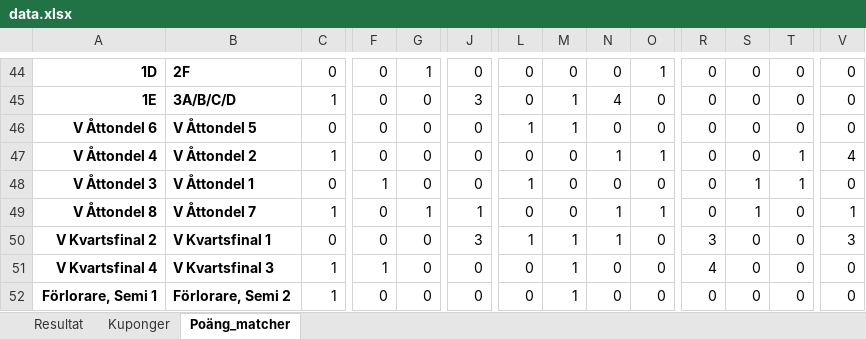
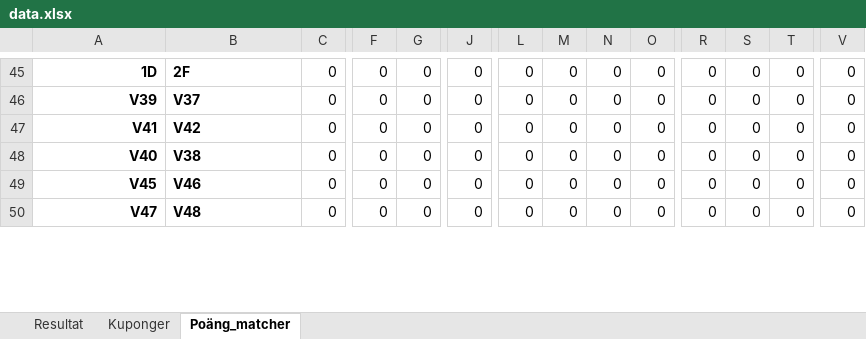
Before and after one commit to nafalt94/nafalt94.github.io, an Excel workbook: data.xlsx, sheet Poäng_matcher, drawn as a sheet; only a part is shown, gaps mark what is left out; values as stored, in another font and other column widths than the file's, no borders; removed rows and columns are numbered as before the commit, all else as after; rows hold the shown columns only; the diff covers the shown part only; the diff names each change by its address in the sheet, - before the commit and + after, or states it on an @@ line.

```diff
--- a/data.xlsx (sheet Poäng_matcher)
+++ b/data.xlsx (sheet Poäng_matcher)
-G45: 1
+G45: 0
-O45: 1
+O45: 0
-A46: 1E
+A46: V39
-B46: 3A/B/C/D
+B46: V37
-C46: 1
+C46: 0
-J46: 3
+J46: 0
-M46:M47: 1
+M46:M47: 0
-N46: 4
+N46: 0
-A47: V Åttondel 6
+A47: V41
-B47: V Åttondel 5
+B47: V42
-L47: 1
+L47: 0
-row 47: V Åttondel 4 | V Åttondel 2 | 1 | 0 | 0 | 0 | 0 | 0 | 1 | 1 | 0 | 0 | 1 | 4
-A48: V Åttondel 3
+A48: V40
-B48: V Åttondel 1
+B48: V38
-F48: 1
+F48: 0
-L48: 1
+L48: 0
-S48: 1
+S48: 0
-T48: 1
+T48: 0
-row 49: V Åttondel 8 | V Åttondel 7 | 1 | 0 | 1 | 1 | 0 | 0 | 1 | 1 | 0 | 1 | 0 | 1
-A49: V Kvartsfinal 2
+A49: V45
-B49: V Kvartsfinal 1
+B49: V46
-J49: 3
+J49: 0
-L49: 1
+L49: 0
-M49: 1
+M49: 0
-N49: 1
+N49: 0
-R49: 3
+R49: 0
-V49: 3
+V49: 0
-row 51: V Kvartsfinal 4 | V Kvartsfinal 3 | 1 | 1 | 0 | 0 | 0 | 1 | 0 | 0 | 4 | 0 | 0 | 0
-A50: Förlorare, Semi 1
+A50: V47
-B50: Förlorare, Semi 2
+B50: V48
-C50: 1
+C50: 0
-M50: 1
+M50: 0
```
Also changed, not shown: 33 added rows, 30 removed rows and 150 edited cells elsewhere in this sheet, sheet Kuponger, sheet Resultat, formulas that keep their value, charts or pictures.
